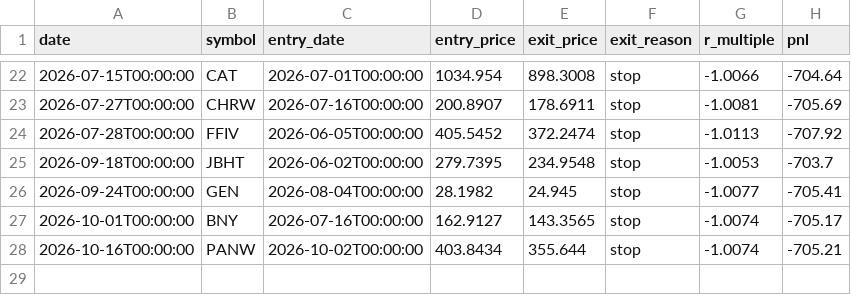
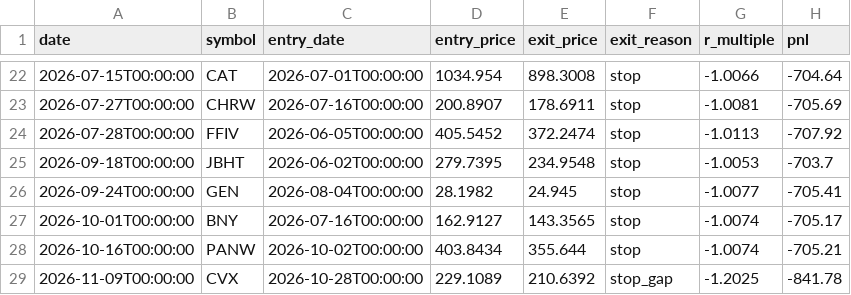
Before and after one commit to RelaxWide/QT, a CSV file: paper_trading/trades.csv, drawn as a sheet; only a part is shown, gaps mark what is left out; the diff names each change by its address in the sheet, - before the commit and + after, or states it on an @@ line.

```diff
--- a/paper_trading/trades.csv
+++ b/paper_trading/trades.csv
+row 29: 2026-11-09T00:00:00 | CVX | 2026-10-28T00:00:00 | 229.1089 | 210.6392 | stop_gap | -1.2025 | -841.78
```
Also changed, not shown: paper_trading/daily_nav.csv, paper_trading/trades_clenow.csv, 4 other files.
